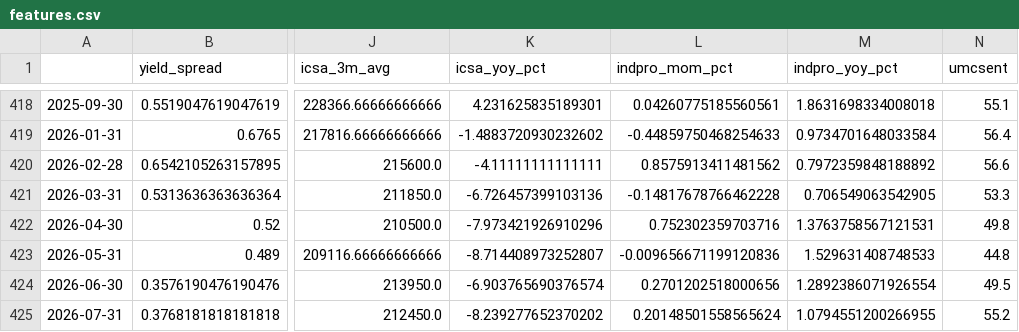
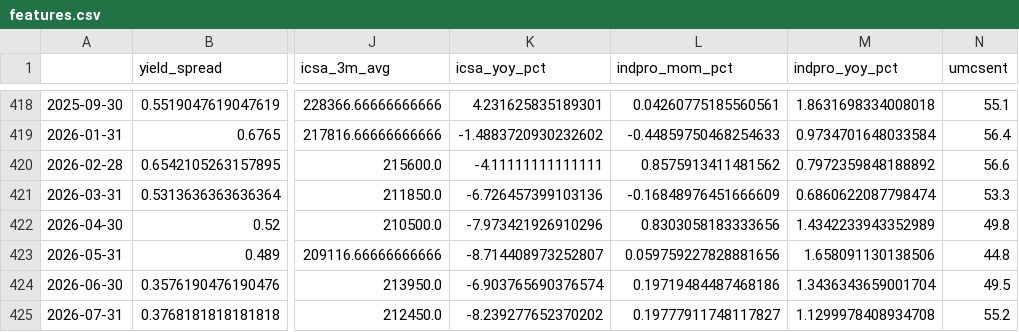
Before and after one commit to ianperaltahirujo/recession-probability-dashboard, a CSV file: data/processed/features.csv, drawn as a sheet; only a part is shown, gaps mark what is left out; the diff names each change by its address in the sheet, - before the commit and + after, or states it on an @@ line.

```diff
--- a/data/processed/features.csv
+++ b/data/processed/features.csv
-L421 (indpro_mom_pct): -0.14817678766462228
+L421 (indpro_mom_pct): -0.16848976451666609
-M421 (indpro_yoy_pct): 0.706549063542905
+M421 (indpro_yoy_pct): 0.6860622087798474
-L422 (indpro_mom_pct): 0.752302359703716
+L422 (indpro_mom_pct): 0.8303058183333656
-M422 (indpro_yoy_pct): 1.3763758567121531
+M422 (indpro_yoy_pct): 1.4342233943352989
-L423 (indpro_mom_pct): -0.009656671199120836
+L423 (indpro_mom_pct): 0.059759227828881656
-M423 (indpro_yoy_pct): 1.529631408748533
+M423 (indpro_yoy_pct): 1.658091130138506
-L424 (indpro_mom_pct): 0.2701202518000656
+L424 (indpro_mom_pct): 0.19719484487468186
-M424 (indpro_yoy_pct): 1.2892386071926554
+M424 (indpro_yoy_pct): 1.3436343659001704
-L425 (indpro_mom_pct): 0.20148501558565624
+L425 (indpro_mom_pct): 0.19777911748117827
-M425 (indpro_yoy_pct): 1.0794551200266955
+M425 (indpro_yoy_pct): 1.1299978408934708
```
Also changed, not shown: data/raw/fred_raw.csv, 2 other files.
